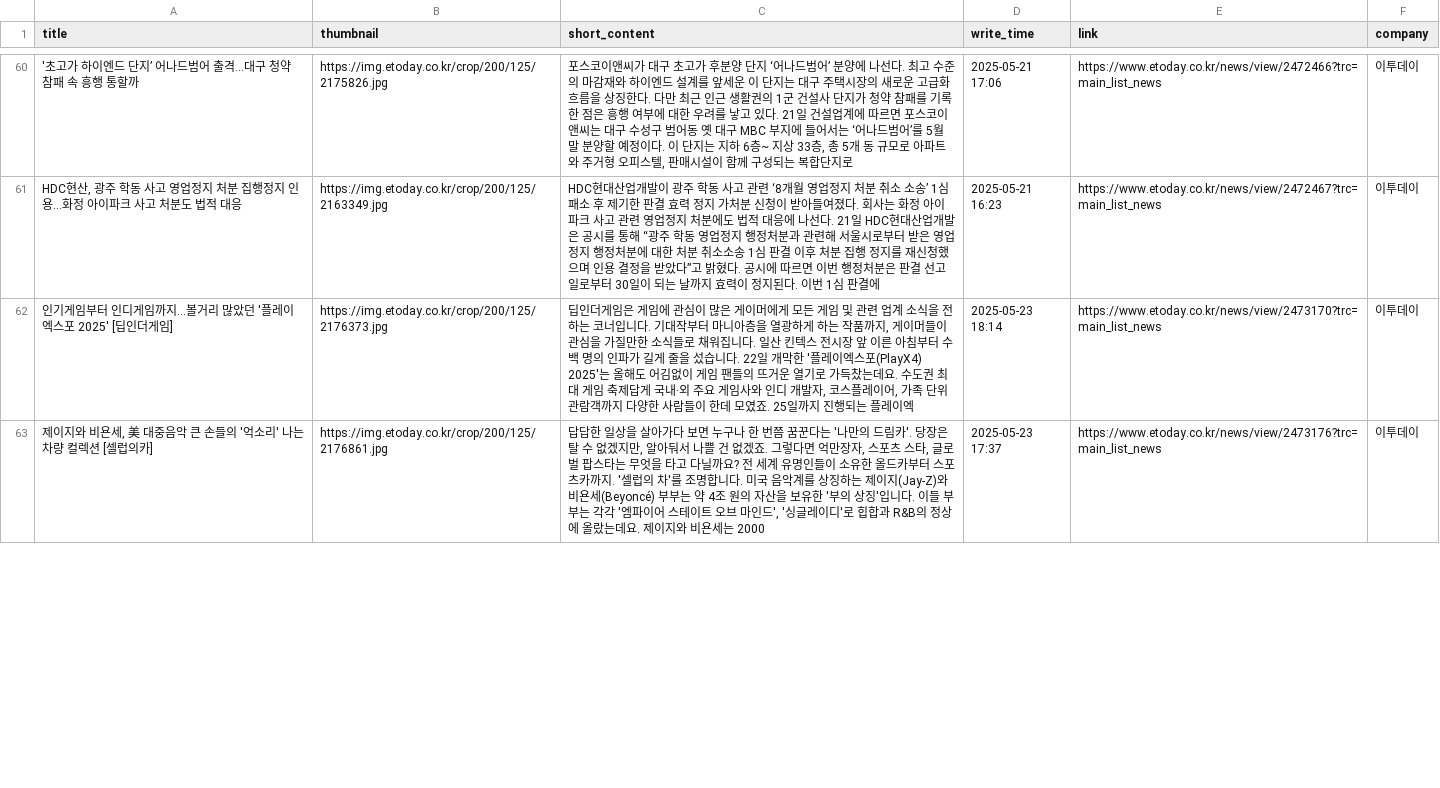
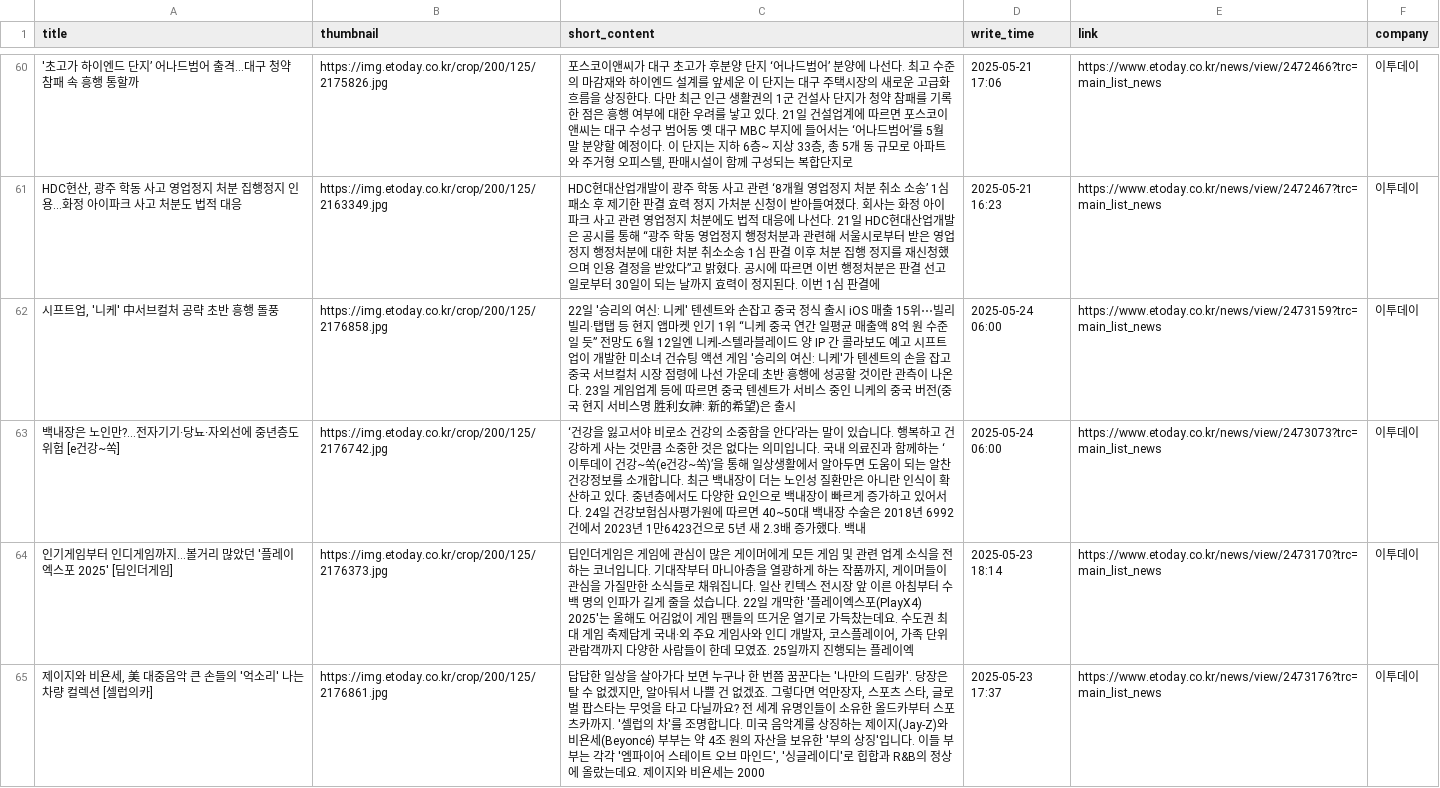
Before and after one commit to Leehyeongseok010802/Python_TWC, a CSV file: Completed_csv/Etoday.csv, drawn as a sheet; only a part is shown, gaps mark what is left out; the diff covers the shown part only; the diff names each change by its address in the sheet, - before the commit and + after, or states it on an @@ line.

```diff
--- a/Completed_csv/Etoday.csv
+++ b/Completed_csv/Etoday.csv
+row 62: 시프트업, '니케' 中서브컬처 공략 초반 흥행 돌풍 | https://img.etoday.co.kr/crop/200/125/2176858.jpg | 22일 '승리의 여신: 니케' 텐센트와 손잡고 중국 정식 출시 iOS 매출 15위⋯빌리빌리·탭탭 등 현지 앱마켓 인기 1위 “니케 중국 연간 일평균 매출액 8억 원 수준일 듯” 전망도 6월 12일엔 니케-스텔라블레이드 양 IP 간 콜라보도 예고 시프트업이 개발한 미소녀 건슈팅 액션 게임 '승리의 여신: 니케'가 텐센트의 손을 잡고 중국 서브컬처 시장 점령에 나선 가운데 초반 흥행에 성공할 것이란 관측이 나온다. 23일 게임업계 등에 따르면 중국 텐센트가 서비스 중인 니케의 중국 버전(중국 현지 서비스명 胜利女神: 新的希望)은 출시 | 2025-05-24 06:00 | https://www.etoday.co.kr/news/view/2473159?trc=main_list_news | 이투데이
+row 63: 백내장은 노인만?…전자기기·당뇨·자외선에 중년층도 위험 [e건강~쏙] | https://img.etoday.co.kr/crop/200/125/2176742.jpg | ‘건강을 잃고서야 비로소 건강의 소중함을 안다’라는 말이 있습니다. 행복하고 건강하게 사는 것만큼 소중한 것은 없다는 의미입니다. 국내 의료진과 함께하는 ‘이투데이 건강~쏙(e건강~쏙)’을 통해 일상생활에서 알아두면 도움이 되는 알찬 건강정보를 소개합니다. 최근 백내장이 더는 노인성 질환만은 아니란 인식이 확산하고 있다. 중년층에서도 다양한 요인으로 백내장이 빠르게 증가하고 있어서다. 24일 건강보험심사평가원에 따르면 40~50대 백내장 수술은 2018년 6992건에서 2023년 1만6423건으로 5년 새 2.3배 증가했다. 백내 | 2025-05-24 06:00 | https://www.etoday.co.kr/news/view/2473073?trc=main_list_news | 이투데이
```
Also changed, not shown: 8 added rows, 10 removed rows and 21 edited cells elsewhere in this file, Completed_csv/AsiaToday.csv, Completed_csv/FinancialNews.csv, 13 other files.
